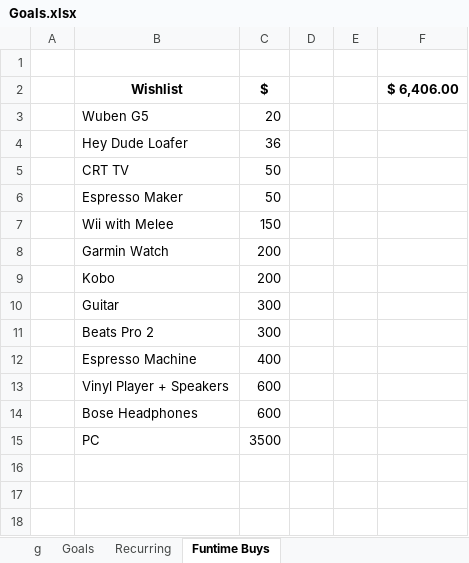
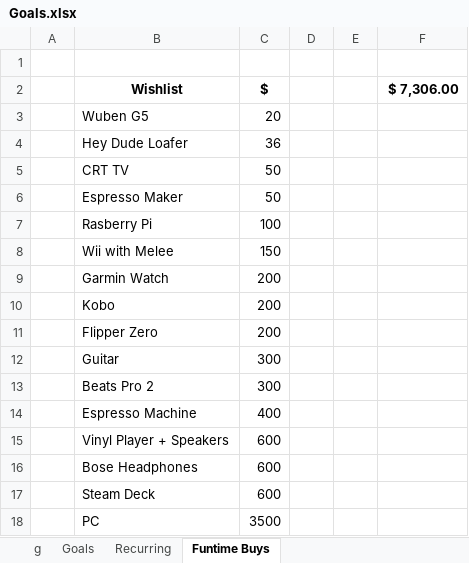
Before and after one commit to slmn90/Planning, an Excel workbook: Goals.xlsx, sheet Funtime Buys, drawn as a sheet; values as stored, in another font and other column widths than the file's, no borders; table styles not drawn; the diff names each change by its address in the sheet, - before the commit and + after, or states it on an @@ line.

```diff
--- a/Goals.xlsx (sheet Funtime Buys)
+++ b/Goals.xlsx (sheet Funtime Buys)
-F2: $ 6,406.00
+F2: $ 7,306.00
+row 7:  | Rasberry Pi | 100
+row 11:  | Flipper Zero | 200
+row 17:  | Steam Deck | 600
```
Also changed, not shown: sheet Goals, sheet Recurring, Budget Plan.xlsx.
